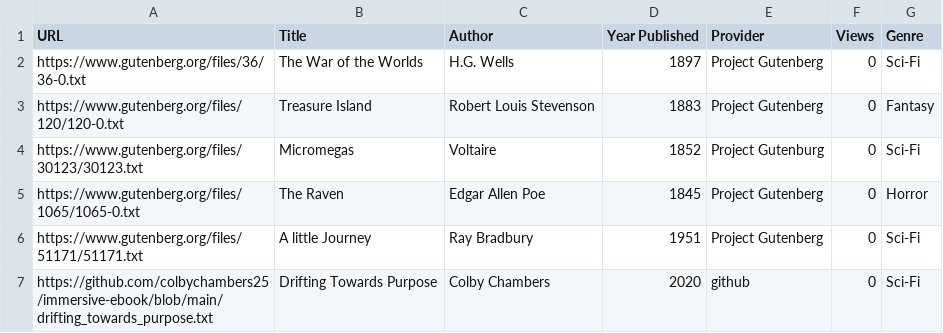
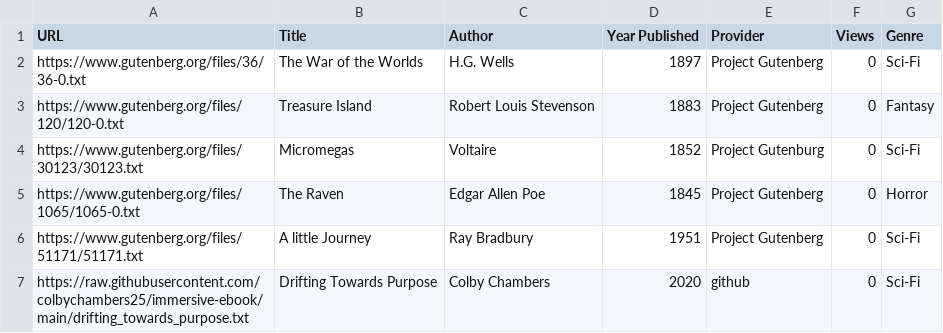
Before and after one commit to svaline/immersive-ebook, a CSV file: Domain_Free_eBook.csv, drawn as a sheet.

Commit message:
Update Domain_Free_eBook.csv

```diff
--- a/Domain_Free_eBook.csv
+++ b/Domain_Free_eBook.csv
@@ -6,2 +6,2 @@ https://www.gutenberg.org/files/1065/1065-0.txt,The Raven,Edgar Allen Poe,1845,P
 https://www.gutenberg.org/files/51171/51171.txt,A little Journey,Ray Bradbury,1951,Project Gutenberg,0,Sci-Fi
-https://github.com/colbychambers25/immersive-ebook/blob/main/drifting_towards_purpose.txt,Drifting Towards Purpose,Colby Chambers,2020,github,0,Sci-Fi
+https://raw.githubusercontent.com/colbychambers25/immersive-ebook/main/drifting_towards_purpose.txt,Drifting Towards Purpose,Colby Chambers,2020,github,0,Sci-Fi
```
